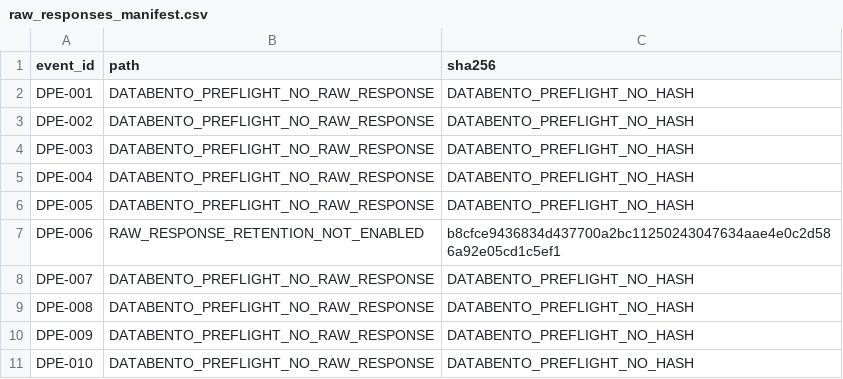
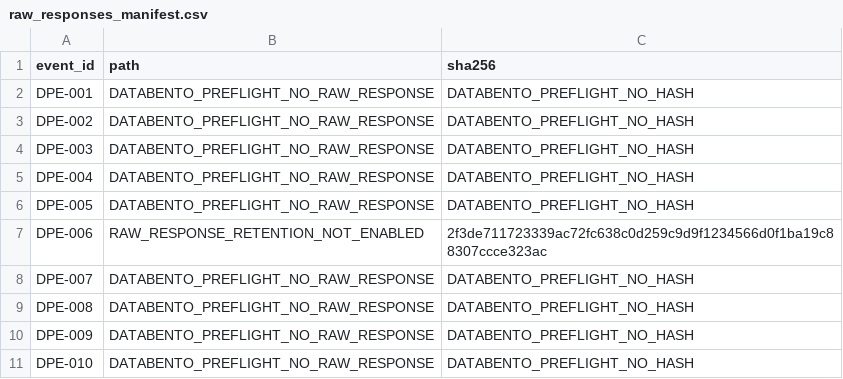
Before and after one commit to PerfectPoH/adaptive-equity-trading-lab, a CSV file: experiments/provider_evaluations/databento_equities_historical_20260517/raw_responses_manifest.csv, drawn as a sheet.

Commit message:
Record Databento OHLCV micro-probe pass

```diff
--- a/experiments/provider_evaluations/databento_equities_historical_20260517/raw_responses_manifest.csv
+++ b/experiments/provider_evaluations/databento_equities_historical_20260517/raw_responses_manifest.csv
@@ -6,3 +6,3 @@ DPE-004,DATABENTO_PREFLIGHT_NO_RAW_RESPONSE,DATABENTO_PREFLIGHT_NO_HASH
 DPE-005,DATABENTO_PREFLIGHT_NO_RAW_RESPONSE,DATABENTO_PREFLIGHT_NO_HASH
-DPE-006,RAW_RESPONSE_RETENTION_NOT_ENABLED,b8cfce9436834d437700a2bc11250243047634aae4e0c2d586a92e05cd1c5ef1
+DPE-006,RAW_RESPONSE_RETENTION_NOT_ENABLED,2f3de711723339ac72fc638c0d259c9d9f1234566d0f1ba19c88307ccce323ac
 DPE-007,DATABENTO_PREFLIGHT_NO_RAW_RESPONSE,DATABENTO_PREFLIGHT_NO_HASH
```
Also changed, not shown: 4 other files.
